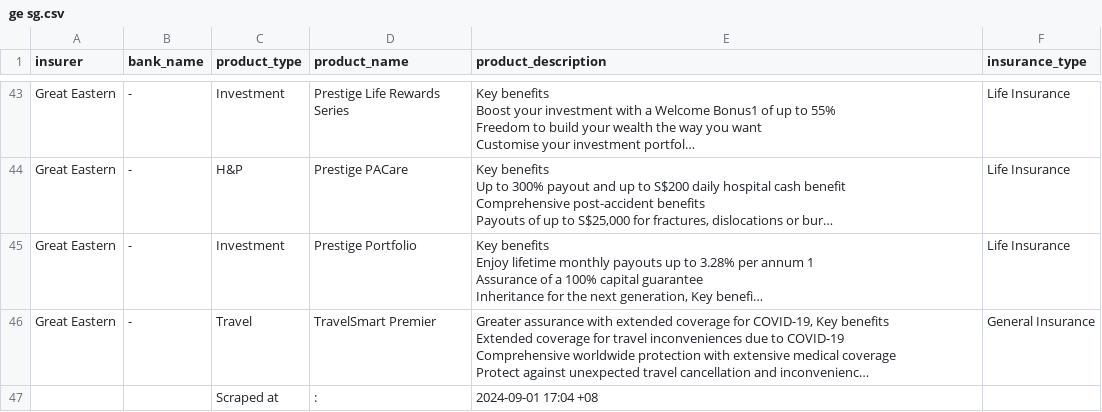
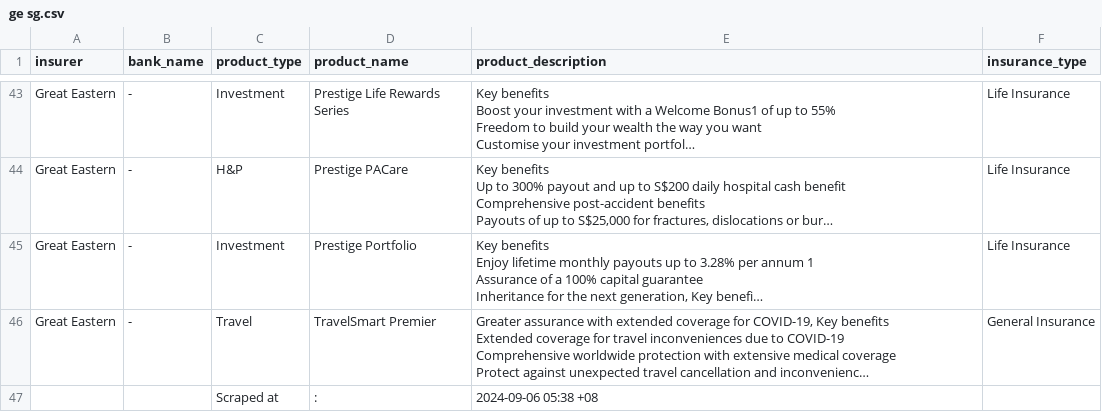
Before and after one commit to LimYeeChing/web-scraper, a CSV file: Singapore/Results/ge sg.csv, drawn as a sheet; only a part is shown, gaps mark what is left out; long unchanged cells end in …; the diff names each change by its address in the sheet, - before the commit and + after, or states it on an @@ line.

```diff
--- a/Singapore/Results/ge sg.csv
+++ b/Singapore/Results/ge sg.csv
-E47 (product_description): 2024-09-01 17:04 +08
+E47 (product_description): 2024-09-06 05:38 +08
```
Also changed, not shown: Singapore/Results/manulife sg.csv, 3 other files.
